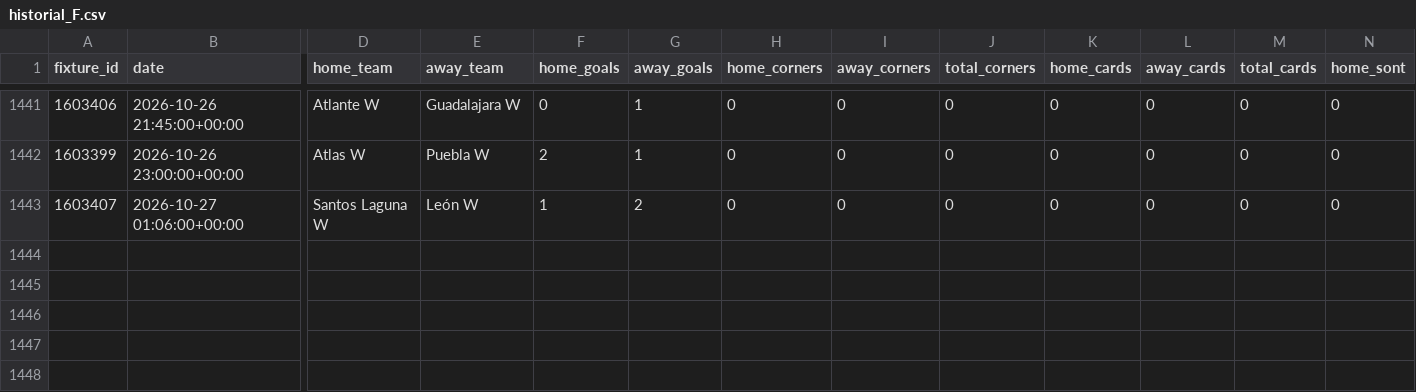
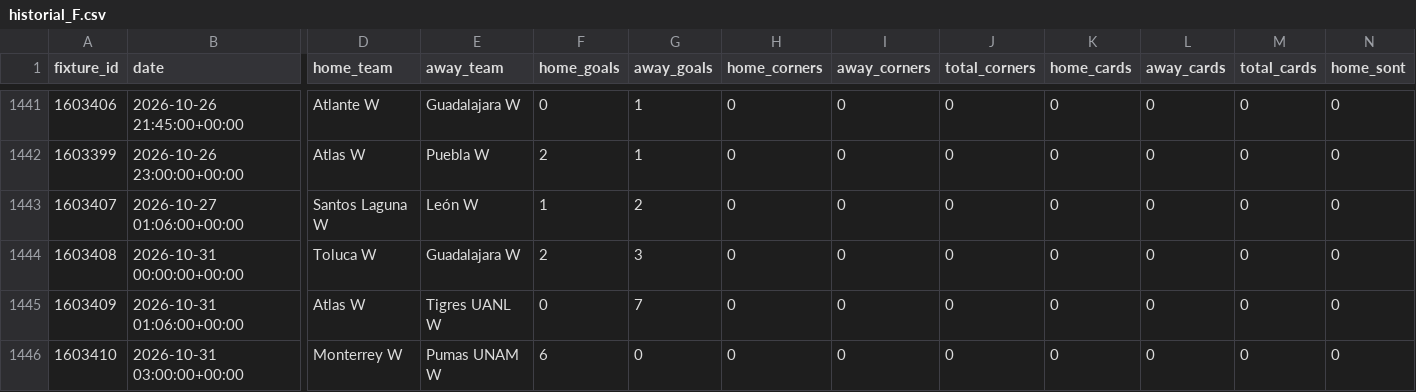
Before and after one commit to RJBarrera/goalx, a CSV file: server/data/liga-mx-f/historial_F.csv, drawn as a sheet; only a part is shown, gaps mark what is left out; rows hold the shown columns only; the diff names each change by its address in the sheet, - before the commit and + after, or states it on an @@ line.

```diff
--- a/server/data/liga-mx-f/historial_F.csv
+++ b/server/data/liga-mx-f/historial_F.csv
+row 1444: 1603408 | 2026-10-31 00:00:00+00:00 | Toluca W | Guadalajara W | 2 | 3 | 0 | 0 | 0 | 0 | 0 | 0 | 0
+row 1445: 1603409 | 2026-10-31 01:06:00+00:00 | Atlas W | Tigres UANL W | 0 | 7 | 0 | 0 | 0 | 0 | 0 | 0 | 0
+row 1446: 1603410 | 2026-10-31 03:00:00+00:00 | Monterrey W | Pumas UNAM W | 6 | 0 | 0 | 0 | 0 | 0 | 0 | 0 | 0
```
Also changed, not shown: 46 other files.
